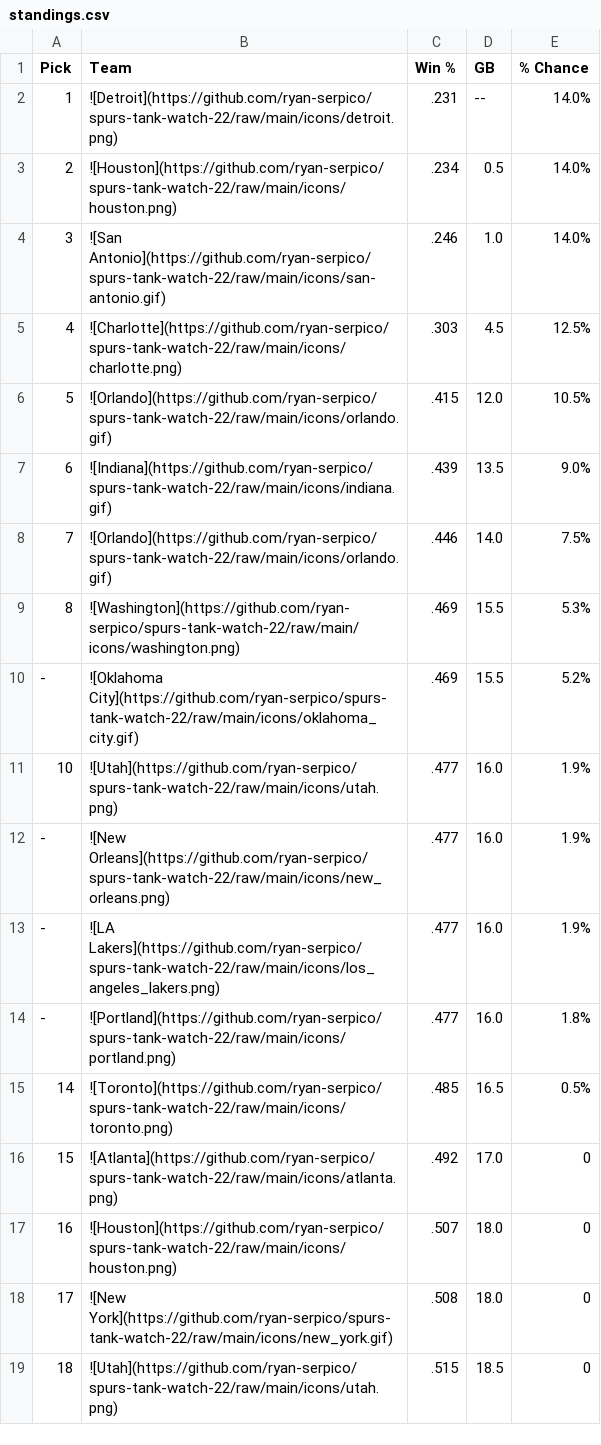
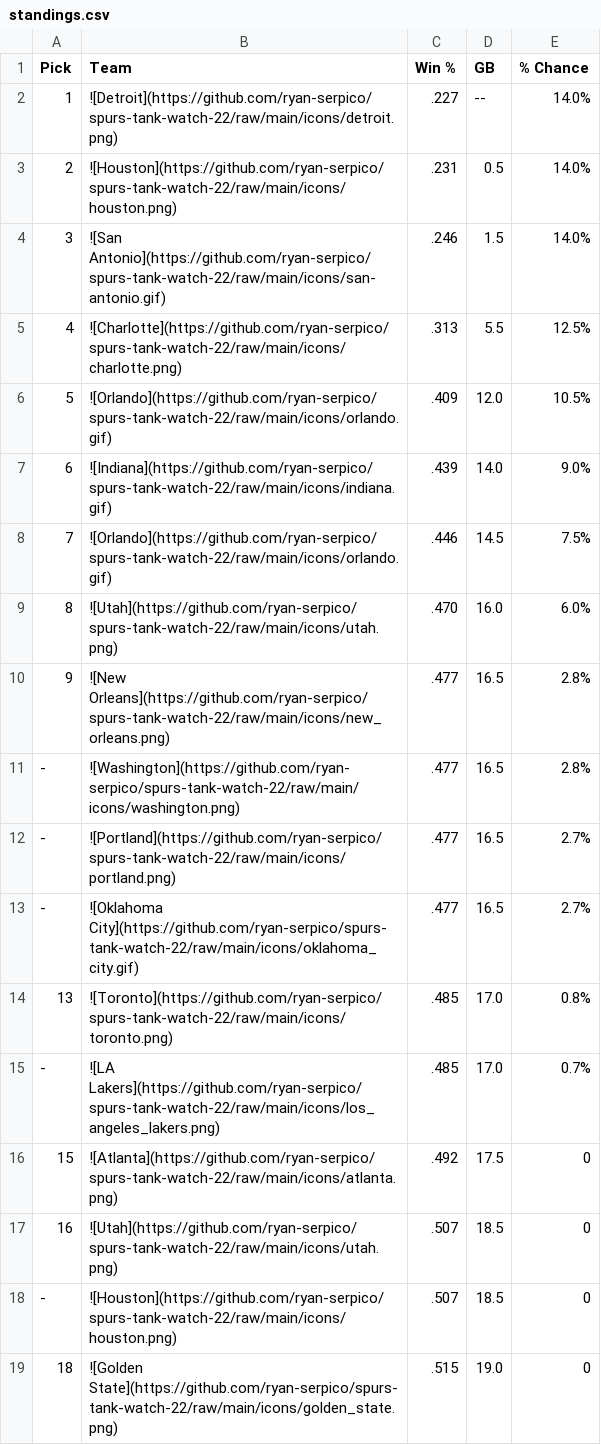
Before and after one commit to ryan-serpico/spurs-tank-watch-22, a CSV file: output/standings.csv, drawn as a sheet; only a part is shown; the diff covers the shown part only.

Commit message:
Latest data: Wed Mar  8 09:01:21 UTC 2023

```diff
--- a/output/standings.csv
+++ b/output/standings.csv
@@ -1,19 +1,19 @@
 Pick,Team,Win %,GB,% Chance
-1,![Detroit](https://github.com/ryan-serpico/spurs-tank-watch-22/raw/main/icons/detroit.png),.231,--,14.0%
-2,![Houston](https://github.com/ryan-serpico/spurs-tank-watch-22/raw/main/icons/houston.png),.234,0.5,14.0%
-3,![San Antonio](https://github.com/ryan-serpico/spurs-tank-watch-22/raw/main/icons/san-antonio.gif),.246,1.0,14.0%
-4,![Charlotte](https://github.com/ryan-serpico/spurs-tank-watch-22/raw/main/icons/charlotte.png),.303,4.5,12.5%
-5,![Orlando](https://github.com/ryan-serpico/spurs-tank-watch-22/raw/main/icons/orlando.gif),.415,12.0,10.5%
-6,![Indiana](https://github.com/ryan-serpico/spurs-tank-watch-22/raw/main/icons/indiana.gif),.439,13.5,9.0%
-7,![Orlando](https://github.com/ryan-serpico/spurs-tank-watch-22/raw/main/icons/orlando.gif),.446,14.0,7.5%
-8,![Washington](https://github.com/ryan-serpico/spurs-tank-watch-22/raw/main/icons/washington.png),.469,15.5,5.3%
--,![Oklahoma City](https://github.com/ryan-serpico/spurs-tank-watch-22/raw/main/icons/oklahoma_city.gif),.469,15.5,5.2%
-10,![Utah](https://github.com/ryan-serpico/spurs-tank-watch-22/raw/main/icons/utah.png),.477,16.0,1.9%
--,![New Orleans](https://github.com/ryan-serpico/spurs-tank-watch-22/raw/main/icons/new_orleans.png),.477,16.0,1.9%
--,![LA Lakers](https://github.com/ryan-serpico/spurs-tank-watch-22/raw/main/icons/los_angeles_lakers.png),.477,16.0,1.9%
--,![Portland](https://github.com/ryan-serpico/spurs-tank-watch-22/raw/main/icons/portland.png),.477,16.0,1.8%
-14,![Toronto](https://github.com/ryan-serpico/spurs-tank-watch-22/raw/main/icons/toronto.png),.485,16.5,0.5%
-15,![Atlanta](https://github.com/ryan-serpico/spurs-tank-watch-22/raw/main/icons/atlanta.png),.492,17.0,0
-16,![Houston](https://github.com/ryan-serpico/spurs-tank-watch-22/raw/main/icons/houston.png),.507,18.0,0
-17,![New York](https://github.com/ryan-serpico/spurs-tank-watch-22/raw/main/icons/new_york.gif),.508,18.0,0
-18,![Utah](https://github.com/ryan-serpico/spurs-tank-watch-22/raw/main/icons/utah.png),.515,18.5,0
+1,![Detroit](https://github.com/ryan-serpico/spurs-tank-watch-22/raw/main/icons/detroit.png),.227,--,14.0%
+2,![Houston](https://github.com/ryan-serpico/spurs-tank-watch-22/raw/main/icons/houston.png),.231,0.5,14.0%
+3,![San Antonio](https://github.com/ryan-serpico/spurs-tank-watch-22/raw/main/icons/san-antonio.gif),.246,1.5,14.0%
+4,![Charlotte](https://github.com/ryan-serpico/spurs-tank-watch-22/raw/main/icons/charlotte.png),.313,5.5,12.5%
+5,![Orlando](https://github.com/ryan-serpico/spurs-tank-watch-22/raw/main/icons/orlando.gif),.409,12.0,10.5%
+6,![Indiana](https://github.com/ryan-serpico/spurs-tank-watch-22/raw/main/icons/indiana.gif),.439,14.0,9.0%
+7,![Orlando](https://github.com/ryan-serpico/spurs-tank-watch-22/raw/main/icons/orlando.gif),.446,14.5,7.5%
+8,![Utah](https://github.com/ryan-serpico/spurs-tank-watch-22/raw/main/icons/utah.png),.470,16.0,6.0%
+9,![New Orleans](https://github.com/ryan-serpico/spurs-tank-watch-22/raw/main/icons/new_orleans.png),.477,16.5,2.8%
+-,![Washington](https://github.com/ryan-serpico/spurs-tank-watch-22/raw/main/icons/washington.png),.477,16.5,2.8%
+-,![Portland](https://github.com/ryan-serpico/spurs-tank-watch-22/raw/main/icons/portland.png),.477,16.5,2.7%
+-,![Oklahoma City](https://github.com/ryan-serpico/spurs-tank-watch-22/raw/main/icons/oklahoma_city.gif),.477,16.5,2.7%
+13,![Toronto](https://github.com/ryan-serpico/spurs-tank-watch-22/raw/main/icons/toronto.png),.485,17.0,0.8%
+-,![LA Lakers](https://github.com/ryan-serpico/spurs-tank-watch-22/raw/main/icons/los_angeles_lakers.png),.485,17.0,0.7%
+15,![Atlanta](https://github.com/ryan-serpico/spurs-tank-watch-22/raw/main/icons/atlanta.png),.492,17.5,0
+16,![Utah](https://github.com/ryan-serpico/spurs-tank-watch-22/raw/main/icons/utah.png),.507,18.5,0
+-,![Houston](https://github.com/ryan-serpico/spurs-tank-watch-22/raw/main/icons/houston.png),.507,18.5,0
+18,![Golden State](https://github.com/ryan-serpico/spurs-tank-watch-22/raw/main/icons/golden_state.png),.515,19.0,0
```
Also changed, not shown: 20 edited cells elsewhere in this file, 2 other files.
